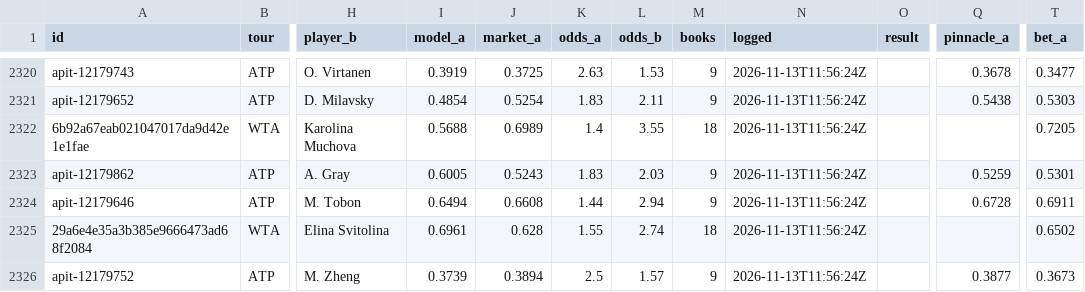
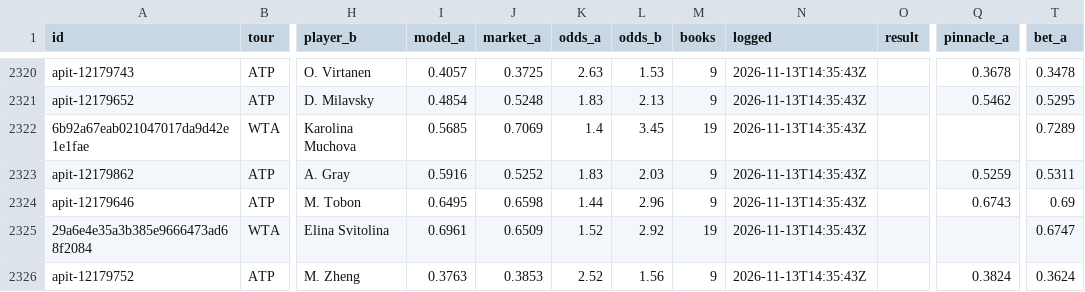
Before and after one commit to MoussaK1379/tennis-odds-engine, a CSV file: history/predictions.csv, drawn as a sheet; only a part is shown, gaps mark what is left out; the diff covers the shown part only; the diff names each change by its address in the sheet, - before the commit and + after, or states it on an @@ line.

```diff
--- a/history/predictions.csv
+++ b/history/predictions.csv
-I2320 (model_a): 0.3919
+I2320 (model_a): 0.4057
-N2320:N2326 (logged): 2026-11-13T11:56:24Z
+N2320:N2326 (logged): 2026-11-13T14:35:43Z
-T2320 (bet_a): 0.3477
+T2320 (bet_a): 0.3478
-J2321 (market_a): 0.5254
+J2321 (market_a): 0.5248
-L2321 (odds_b): 2.11
+L2321 (odds_b): 2.13
-Q2321 (pinnacle_a): 0.5438
+Q2321 (pinnacle_a): 0.5462
-T2321 (bet_a): 0.5303
+T2321 (bet_a): 0.5295
-I2322 (model_a): 0.5688
+I2322 (model_a): 0.5685
-J2322 (market_a): 0.6989
+J2322 (market_a): 0.7069
-L2322 (odds_b): 3.55
+L2322 (odds_b): 3.45
-M2322 (books): 18
+M2322 (books): 19
-T2322 (bet_a): 0.7205
+T2322 (bet_a): 0.7289
-I2323 (model_a): 0.6005
+I2323 (model_a): 0.5916
-J2323 (market_a): 0.5243
+J2323 (market_a): 0.5252
-T2323 (bet_a): 0.5301
+T2323 (bet_a): 0.5311
-I2324 (model_a): 0.6494
+I2324 (model_a): 0.6495
-J2324 (market_a): 0.6608
+J2324 (market_a): 0.6598
-L2324 (odds_b): 2.94
+L2324 (odds_b): 2.96
-Q2324 (pinnacle_a): 0.6728
+Q2324 (pinnacle_a): 0.6743
-T2324 (bet_a): 0.6911
+T2324 (bet_a): 0.69
-J2325 (market_a): 0.628
+J2325 (market_a): 0.6509
-K2325 (odds_a): 1.55
+K2325 (odds_a): 1.52
-L2325 (odds_b): 2.74
+L2325 (odds_b): 2.92
-M2325 (books): 18
+M2325 (books): 19
-T2325 (bet_a): 0.6502
+T2325 (bet_a): 0.6747
-I2326 (model_a): 0.3739
+I2326 (model_a): 0.3763
-J2326 (market_a): 0.3894
+J2326 (market_a): 0.3853
-K2326 (odds_a): 2.5
+K2326 (odds_a): 2.52
-L2326 (odds_b): 1.57
+L2326 (odds_b): 1.56
-Q2326 (pinnacle_a): 0.3877
+Q2326 (pinnacle_a): 0.3824
-T2326 (bet_a): 0.3673
+T2326 (bet_a): 0.3624
```
Also changed, not shown: 1 added row, 1 removed row and 121 edited cells elsewhere in this file, history/parlays.csv, 4 other files.
